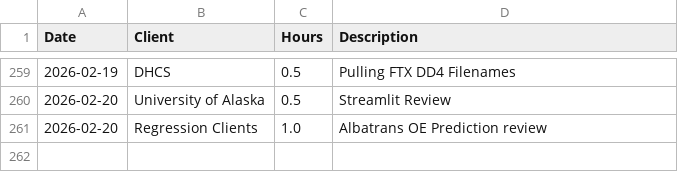
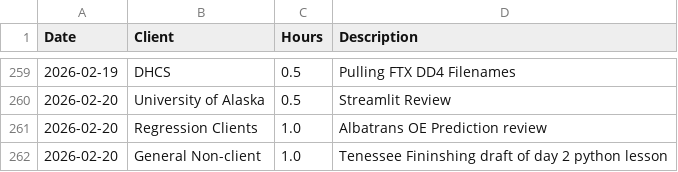
Before and after one commit to cole-nash-plante/hours_app, a CSV file: data/hours.csv, drawn as a sheet; only a part is shown, gaps mark what is left out; the diff names each change by its address in the sheet, - before the commit and + after, or states it on an @@ line.

Commit message:
Updated hours log

```diff
--- a/data/hours.csv
+++ b/data/hours.csv
+row 262: 2026-02-20 | General Non-client | 1.0 | Tenessee Fininshing draft of day 2 python lesson
```
